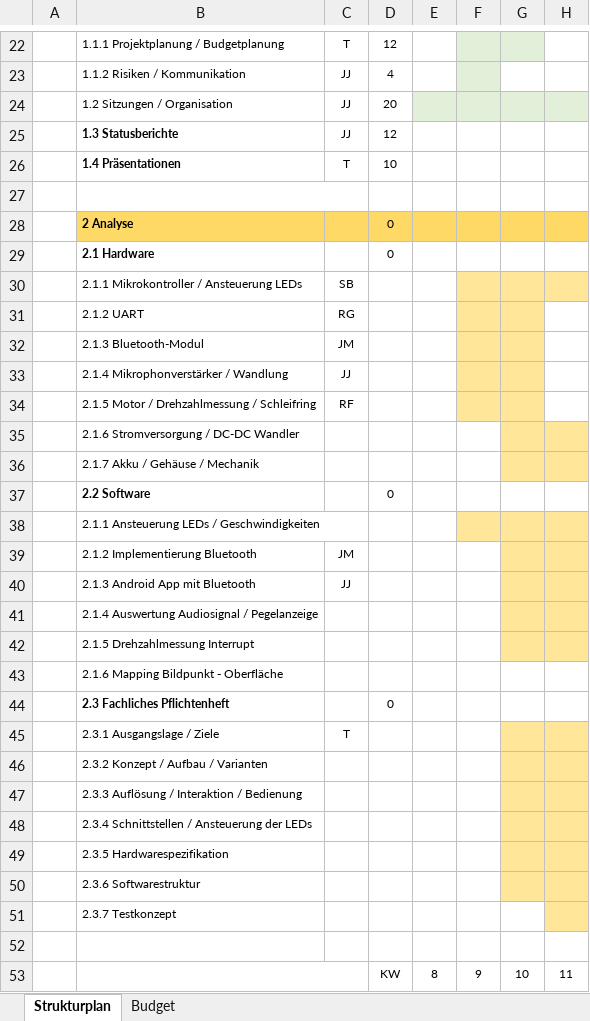
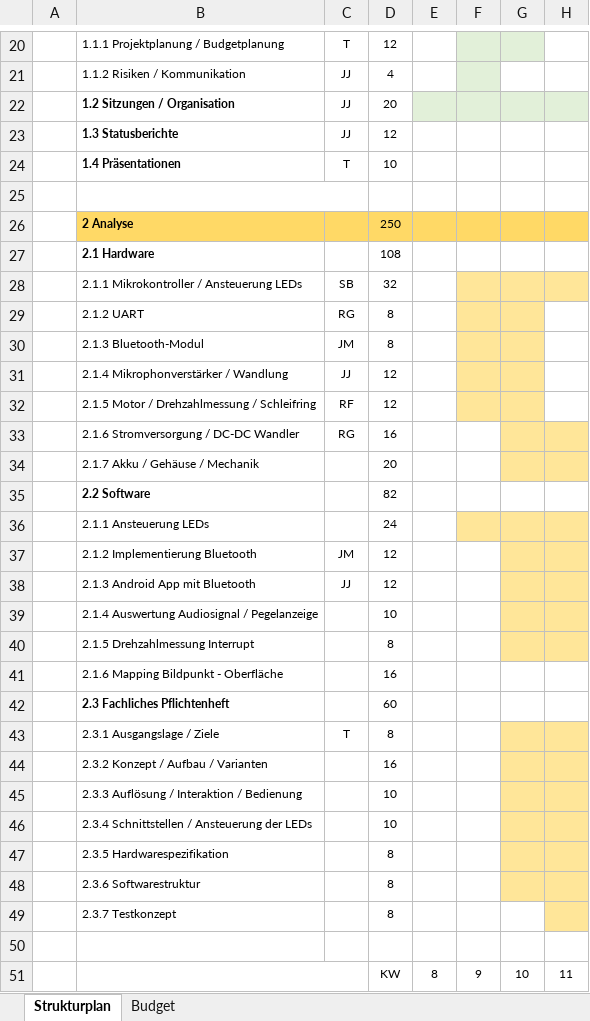
Before and after one commit to jjeisy/pro4e, an Excel workbook: Pflichtenheft/Organisatorisch/Projektstrukturplan.xlsx, sheet Strukturplan, drawn as a sheet; only a part is shown, gaps mark what is left out; values as stored, in another font and other column widths than the file's, no borders; conditional formats not drawn; removed rows and columns are numbered as before the commit, all else as after; rows hold the shown columns only; the diff covers the shown part only; the diff names each change by its address in the sheet, - before the commit and + after, or states it on an @@ line.

```diff
--- a/Pflichtenheft/Organisatorisch/Projektstrukturplan.xlsx (sheet Strukturplan)
+++ b/Pflichtenheft/Organisatorisch/Projektstrukturplan.xlsx (sheet Strukturplan)
-B22 bold: off
+B22 bold: on
-D26: 0
+D26: 250
-D27: 0
+D27: 108
-D28: (empty)
+D28: 32
-D29:D30: (empty)
+D29:D30: 8
-D31:D32: (empty)
+D31:D32: 12
-C33: (empty)
+C33: RG
-D33: (empty)
+D33: 16
-D34: (empty)
+D34: 20
-D35: 0
+D35: 82
-row 38:  | 2.1.1 Ansteuerung LEDs / Geschwindigkeiten
+row 36:  | 2.1.1 Ansteuerung LEDs |  | 24
-D37:D38: (empty)
+D37:D38: 12
-D39: (empty)
+D39: 10
-D40: (empty)
+D40: 8
-D41: (empty)
+D41: 16
-D42: 0
+D42: 60
-D43: (empty)
+D43: 8
-D44: (empty)
+D44: 16
-D45:D46: (empty)
+D45:D46: 10
-D47:D49: (empty)
+D47:D49: 8
```
Also changed, not shown: 22 added rows, 23 removed rows, 7 edited cells and cell formats elsewhere in this sheet, sheet Budget, formulas that keep their value, Admin/Kostentracking/20FS_pro4E_Team_x_Personalkosten_Tracking.xlsx, 1 other file.
